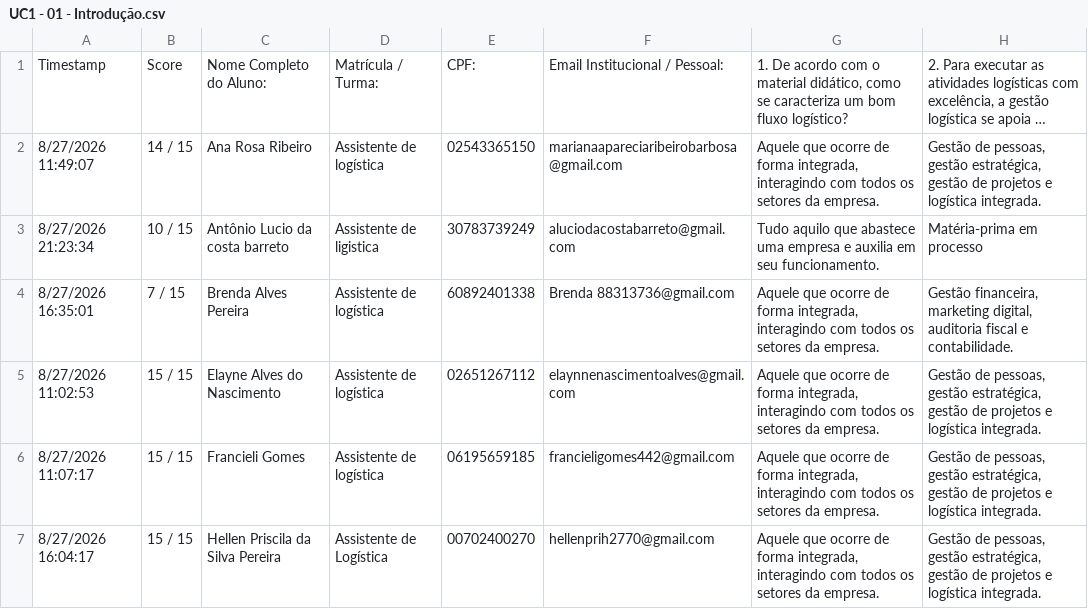
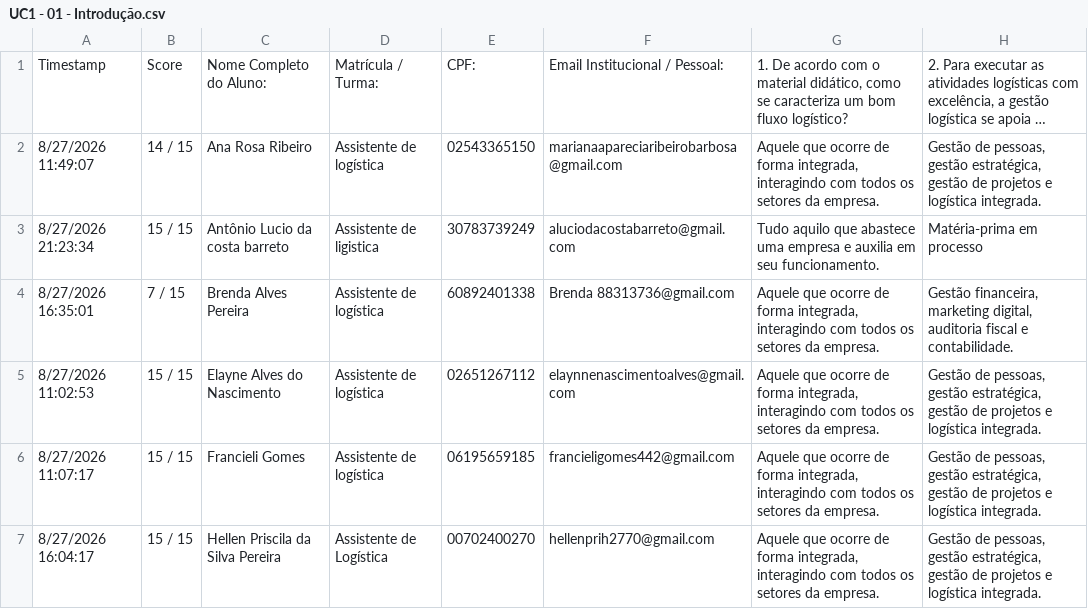
Before and after one commit to StepFontoura/Boletim-Escolar, a CSV file: UC1 - 01 - Introdução.csv, drawn as a sheet; only a part is shown; long unchanged cells end in …; the diff names each change by its address in the sheet, - before the commit and + after, or states it on an @@ line.

```diff
--- a/UC1 - 01 - Introdução.csv
+++ b/UC1 - 01 - Introdução.csv
-B3: 10 / 15
+B3: 15 / 15
```
